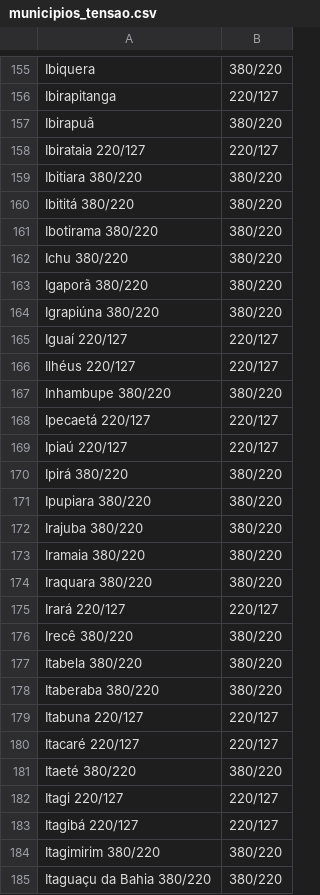
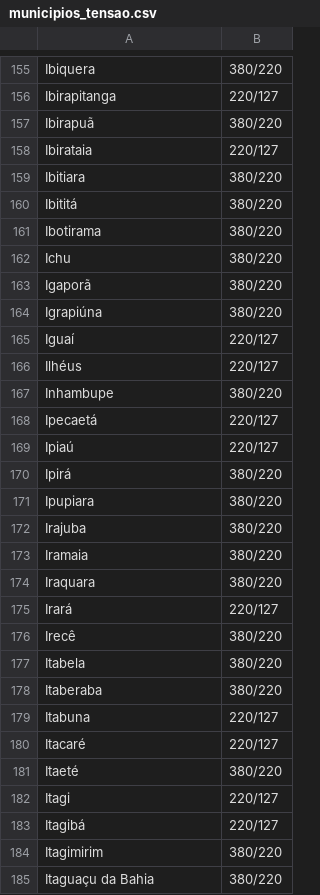
Before and after one commit to vitengenheira/projeto_solar_app, a CSV file: municipios_tensao.csv, drawn as a sheet; only a part is shown, gaps mark what is left out; the diff covers the shown part only.

Commit message:
Update municipios_tensao.csv

```diff
--- a/municipios_tensao.csv
+++ b/municipios_tensao.csv
@@ -157,29 +157,29 @@ Ibirapitanga ,220/127
 Ibirapuã ,380/220
-Ibirataia 220/127,220/127
-Ibitiara 380/220,380/220
-Ibititá 380/220,380/220
-Ibotirama 380/220,380/220
-Ichu 380/220,380/220
-Igaporã 380/220,380/220
-Igrapiúna 380/220,380/220
-Iguaí 220/127,220/127
-Ilhéus 220/127,220/127
-Inhambupe 380/220,380/220
-Ipecaetá 220/127,220/127
-Ipiaú 220/127,220/127
-Ipirá 380/220,380/220
-Ipupiara 380/220,380/220
-Irajuba 380/220,380/220
-Iramaia 380/220,380/220
-Iraquara 380/220,380/220
-Irará 220/127,220/127
-Irecê 380/220,380/220
-Itabela 380/220,380/220
-Itaberaba 380/220,380/220
-Itabuna 220/127,220/127
-Itacaré 220/127,220/127
-Itaeté 380/220,380/220
-Itagi 220/127,220/127
-Itagibá 220/127,220/127
-Itagimirim 380/220,380/220
-Itaguaçu da Bahia 380/220,380/220
+Ibirataia ,220/127
+Ibitiara ,380/220
+Ibititá ,380/220
+Ibotirama ,380/220
+Ichu ,380/220
+Igaporã ,380/220
+Igrapiúna ,380/220
+Iguaí ,220/127
+Ilhéus ,220/127
+Inhambupe ,380/220
+Ipecaetá ,220/127
+Ipiaú ,220/127
+Ipirá ,380/220
+Ipupiara ,380/220
+Irajuba ,380/220
+Iramaia ,380/220
+Iraquara ,380/220
+Irará ,220/127
+Irecê ,380/220
+Itabela ,380/220
+Itaberaba ,380/220
+Itabuna ,220/127
+Itacaré ,220/127
+Itaeté ,380/220
+Itagi ,220/127
+Itagibá ,220/127
+Itagimirim ,380/220
+Itaguaçu da Bahia ,380/220
```
Also changed, not shown: 146 edited cells elsewhere in this file.
